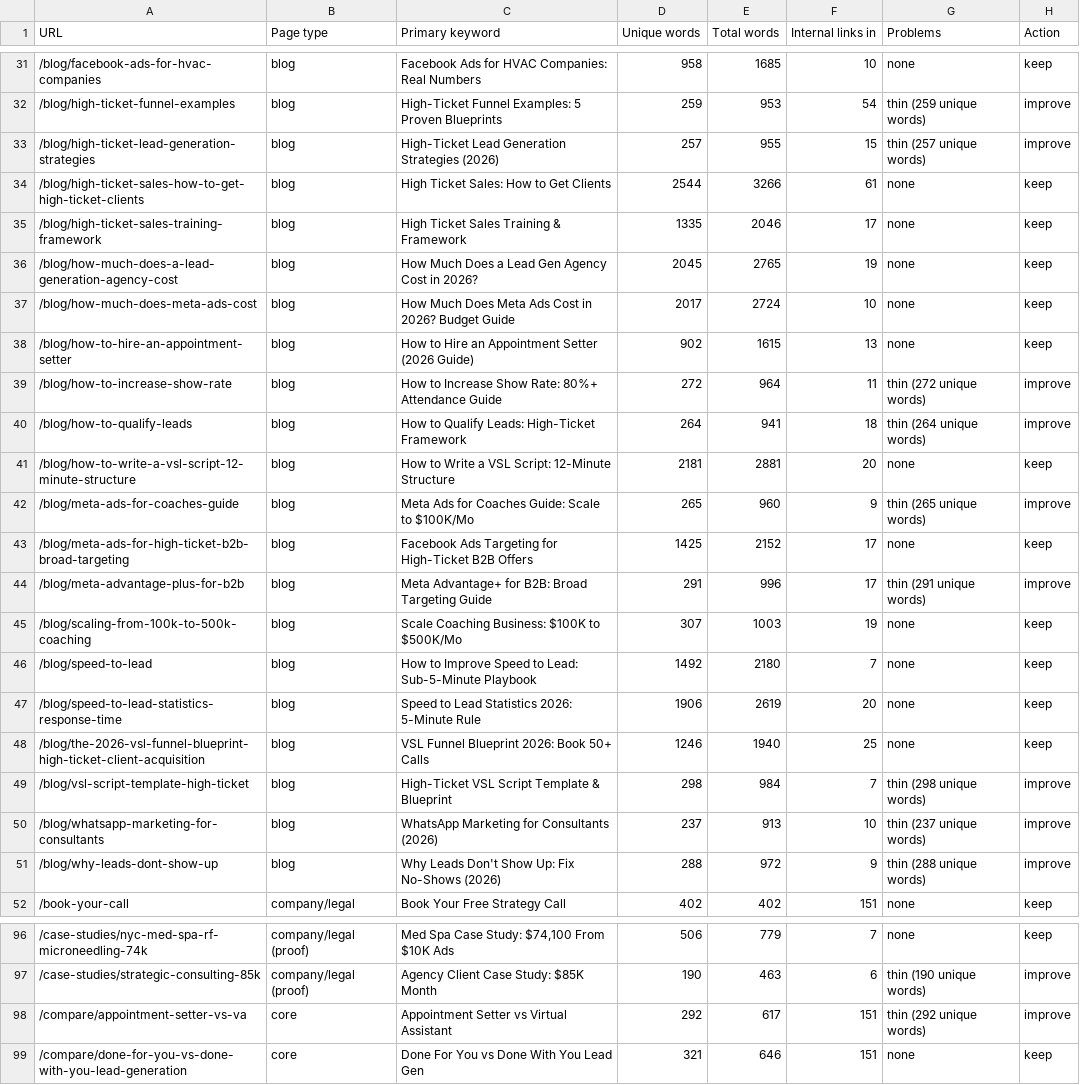
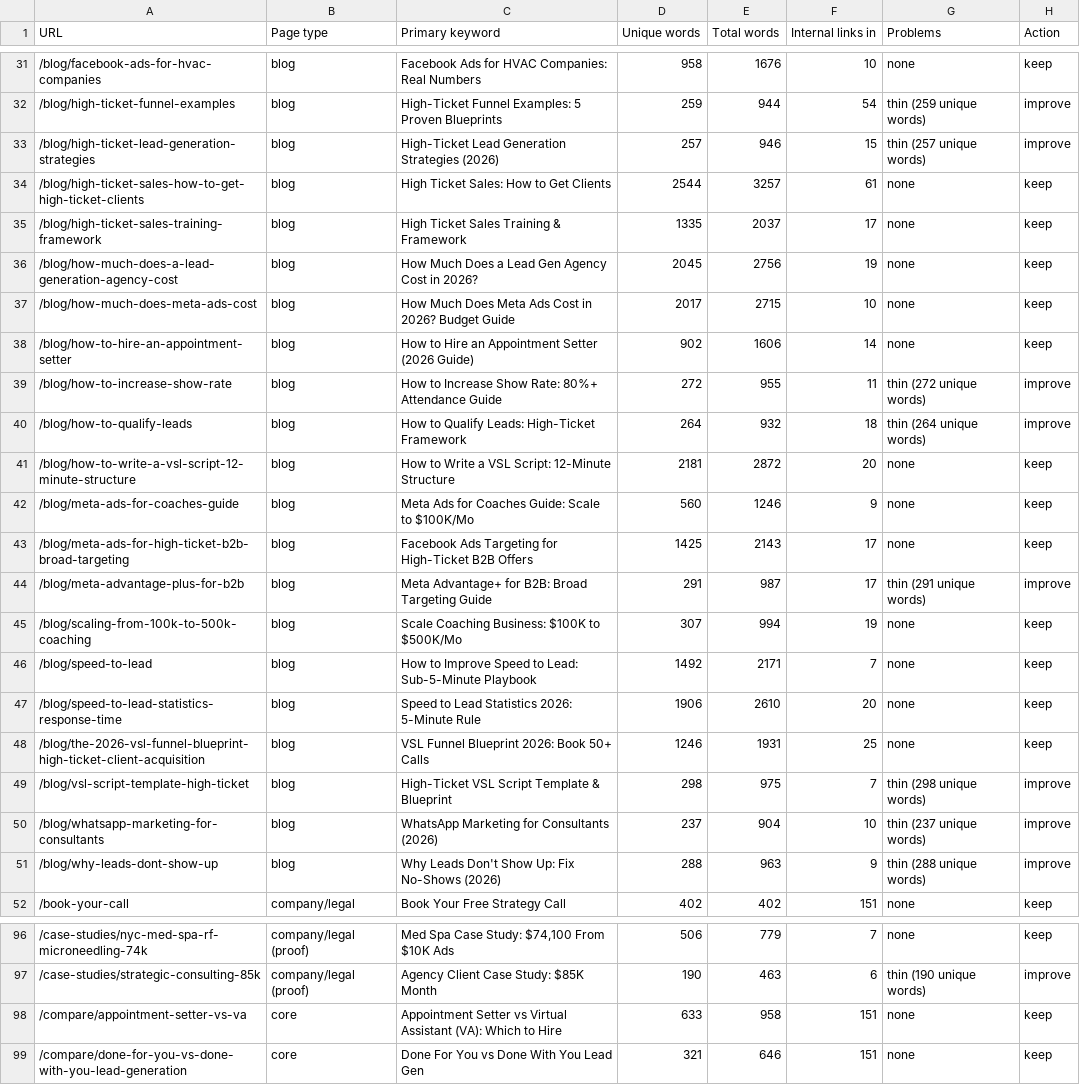
Before and after one commit to devsynxoffical/qualifyleadsx.com, a CSV file: reports/playbook-audit.csv, drawn as a sheet; only a part is shown, gaps mark what is left out; the diff covers the shown part only; the diff names each change by its address in the sheet, - before the commit and + after, or states it on an @@ line.

```diff
--- a/reports/playbook-audit.csv
+++ b/reports/playbook-audit.csv
-E31 (Total words): 1685
+E31 (Total words): 1676
-E32 (Total words): 953
+E32 (Total words): 944
-E33 (Total words): 955
+E33 (Total words): 946
-E34 (Total words): 3266
+E34 (Total words): 3257
-E35 (Total words): 2046
+E35 (Total words): 2037
-E36 (Total words): 2765
+E36 (Total words): 2756
-E37 (Total words): 2724
+E37 (Total words): 2715
-E38 (Total words): 1615
+E38 (Total words): 1606
-F38 (Internal links in): 13
+F38 (Internal links in): 14
-E39 (Total words): 964
+E39 (Total words): 955
-E40 (Total words): 941
+E40 (Total words): 932
-E41 (Total words): 2881
+E41 (Total words): 2872
-D42 (Unique words): 265
+D42 (Unique words): 560
-E42 (Total words): 960
+E42 (Total words): 1246
-G42 (Problems): thin (265 unique words)
+G42 (Problems): none
-H42 (Action): improve
+H42 (Action): keep
-E43 (Total words): 2152
+E43 (Total words): 2143
-E44 (Total words): 996
+E44 (Total words): 987
-E45 (Total words): 1003
+E45 (Total words): 994
-E46 (Total words): 2180
+E46 (Total words): 2171
-E47 (Total words): 2619
+E47 (Total words): 2610
-E48 (Total words): 1940
+E48 (Total words): 1931
-E49 (Total words): 984
+E49 (Total words): 975
-E50 (Total words): 913
+E50 (Total words): 904
-E51 (Total words): 972
+E51 (Total words): 963
-C98 (Primary keyword): …Virtual Assistant
+C98 (Primary keyword): …Virtual Assistant (VA): Which to Hire
-D98 (Unique words): 292
+D98 (Unique words): 633
-E98 (Total words): 617
+E98 (Total words): 958
-G98 (Problems): thin (292 unique words)
+G98 (Problems): none
-H98 (Action): improve
+H98 (Action): keep
```
Also changed, not shown: 38 edited cells elsewhere in this file, 6 other files.
